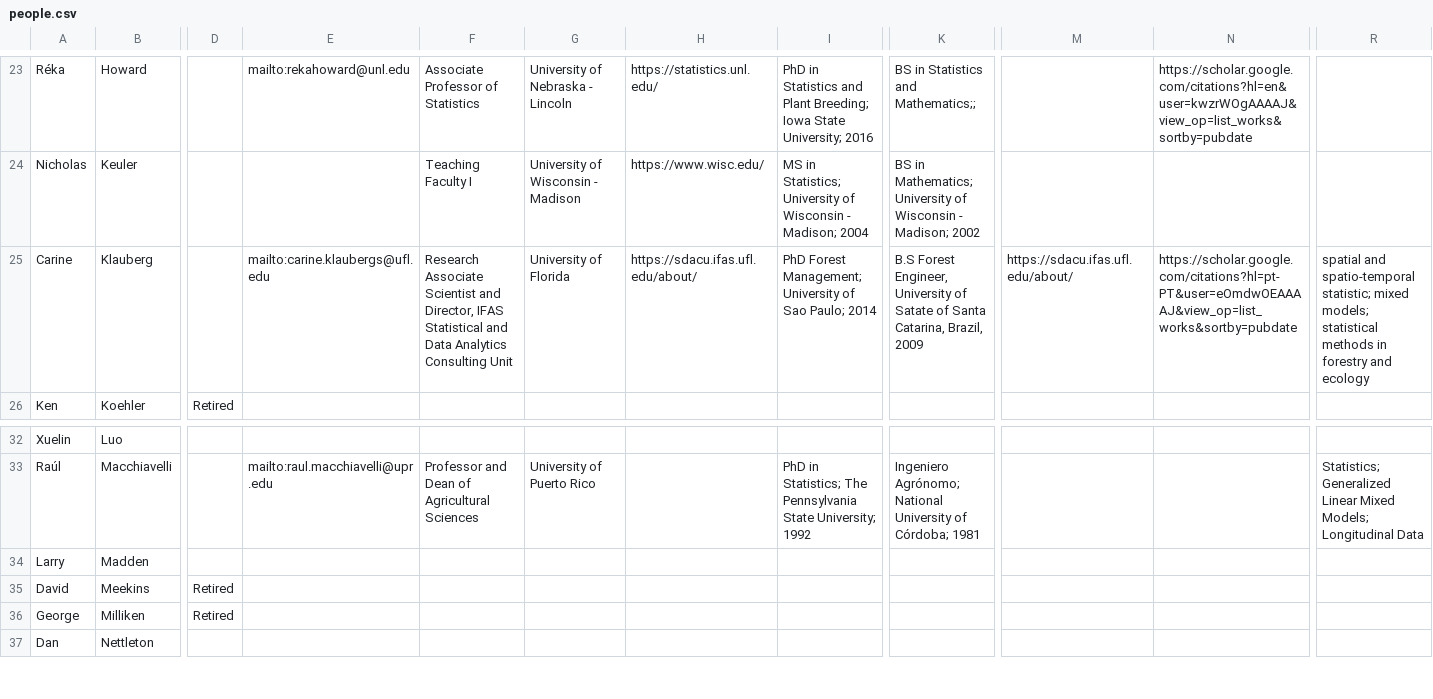
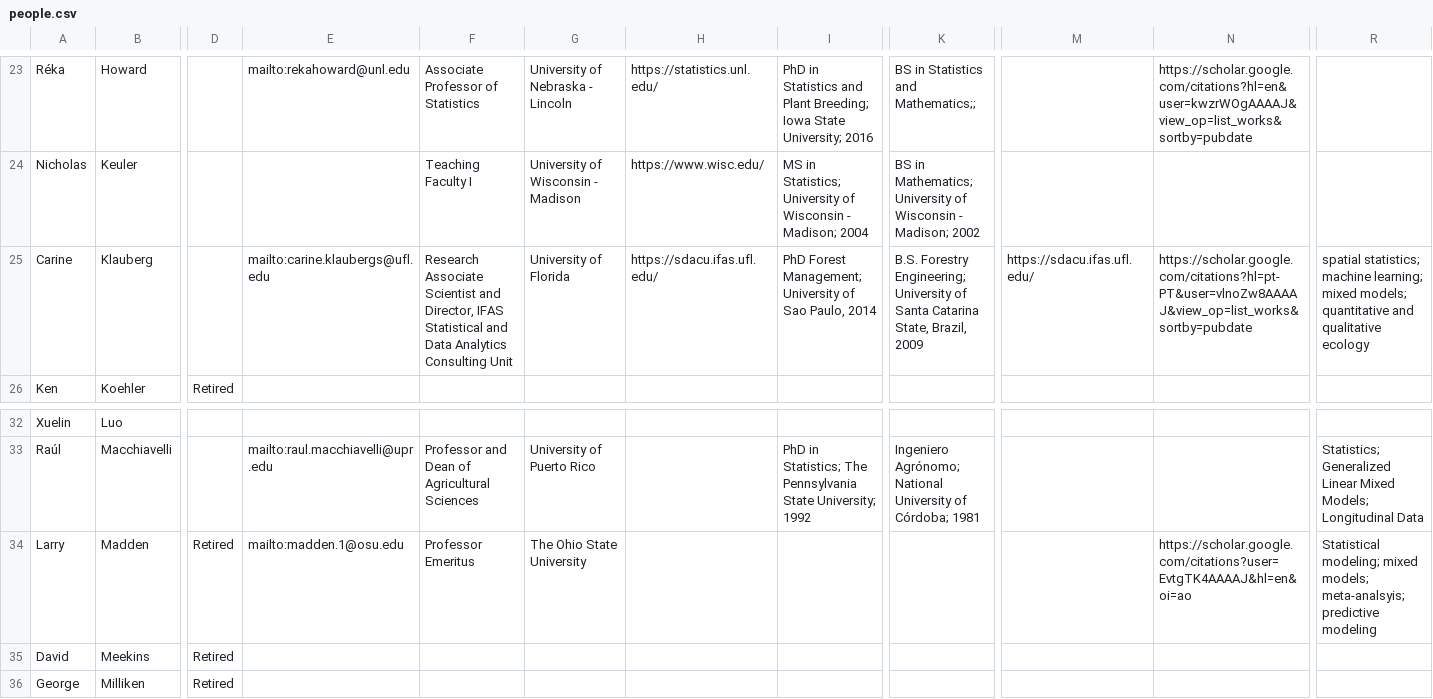
Before and after one commit to NCCC170/nccc170-website, a CSV file: R/people.csv, drawn as a sheet; only a part is shown, gaps mark what is left out; the shorter side is filled out with more unchanged rows; the diff names each change by its address in the sheet, - before the commit and + after, or states it on an @@ line.

Commit message:
update Carine and Larry

```diff
--- a/R/people.csv
+++ b/R/people.csv
-H25: https://sdacu.ifas.ufl.edu/about/
+H25: https://sdacu.ifas.ufl.edu/
-I25: …of Sao Paulo; 2014
+I25: …of Sao Paulo, 2014
-K25: B.S Forest Engineer, University of Satate of Santa Catarina, Brazil, 2009
+K25: B.S. Forestry Engineering; University of Santa Catarina State, Brazil, 2009
-M25: https://sdacu.ifas.ufl.edu/about/
+M25: https://sdacu.ifas.ufl.edu/
-N25: https://scholar.google.com/citations?hl=pt-PT&user=eOmdwOEAAAAJ&view_op=list_works&sortby=pubdate
+N25: https://scholar.google.com/citations?hl=pt-PT&user=vlnoZw8AAAAJ&view_op=list_works&sortby=pubdate
-R25: spatial and spatio-temporal statistic; mixed models; statistical methods in forestry and ecology
+R25: spatial statistics; machine learning; mixed models; quantitative and qualitative ecology
-D34: (empty)
+D34: Retired
-E34: (empty)
+E34: mailto:madden.1@osu.edu
-F34: (empty)
+F34: Professor Emeritus
-G34: (empty)
+G34: The Ohio State University
-N34: (empty)
+N34: https://scholar.google.com/citations?user=EvtgTK4AAAAJ&hl=en&oi=ao
-R34: (empty)
+R34: Statistical modeling; mixed models; meta-analsyis; predictive modeling
```
